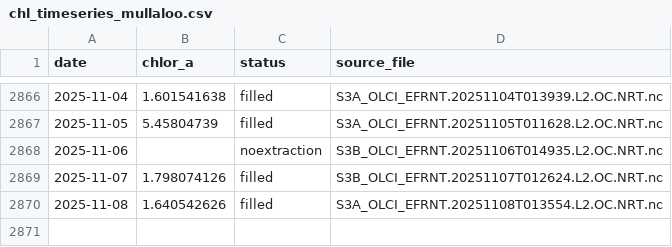
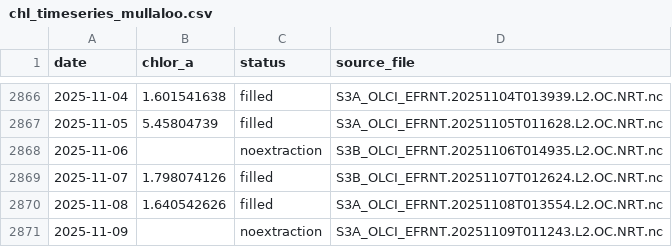
Before and after one commit to Varshani-UWA/chl-plotly, a CSV file: chl_timeseries_mullaloo.csv, drawn as a sheet; only a part is shown, gaps mark what is left out.

Commit message:
Auto-update chlorophyll data: 2025-11-11

```diff
--- a/chl_timeseries_mullaloo.csv
+++ b/chl_timeseries_mullaloo.csv
@@ -2870 +2870,2 @@ date,chlor_a,status,source_file
 2025-11-08,1.640542626,filled,S3A_OLCI_EFRNT.20251108T013554.L2.OC.NRT.nc
+2025-11-09,,noextraction,S3A_OLCI_EFRNT.20251109T011243.L2.OC.NRT.nc
```
Also changed, not shown: chl_timeseries_psdp.csv, gap_report.csv, 4 other files.
